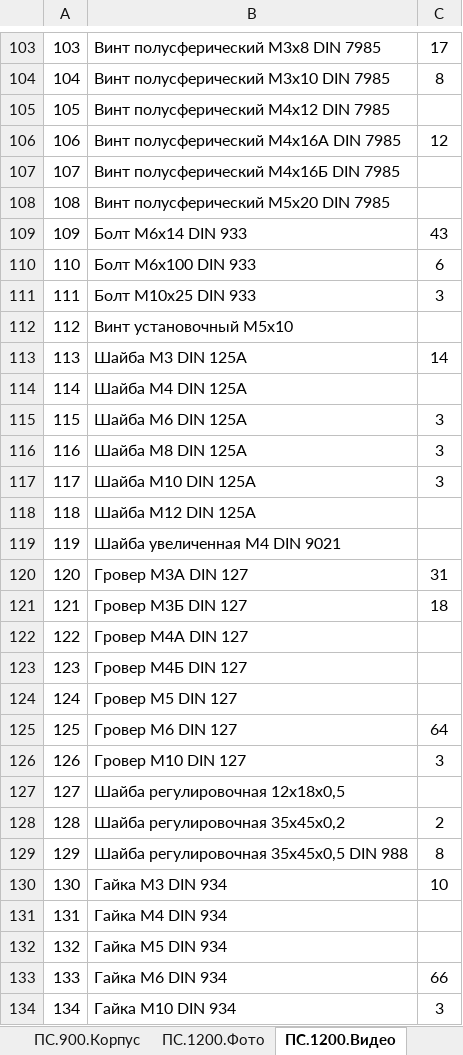
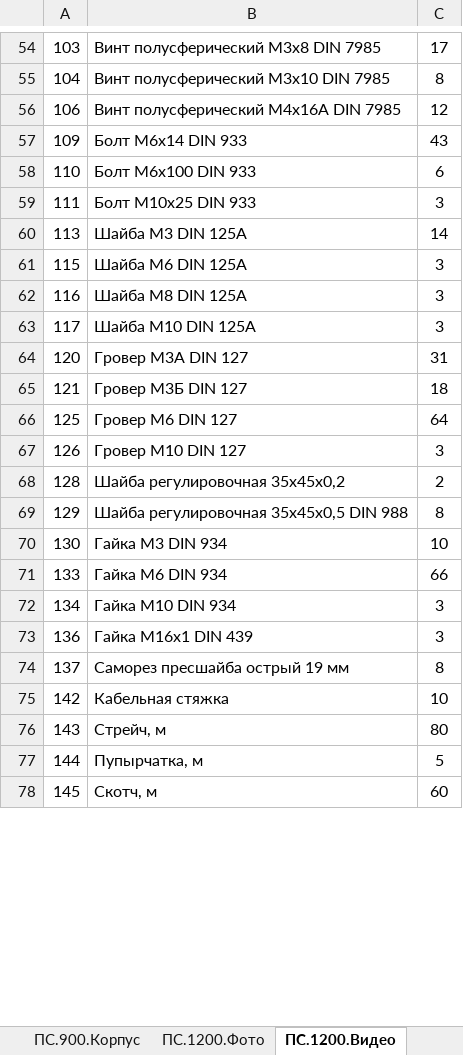
Before and after one commit to andrey-val-rodin/Warehouse, an Excel workbook: Components.xlsx, sheet ПС.1200.Видео, drawn as a sheet; only a part is shown, gaps mark what is left out; the shorter side is filled out with more unchanged rows; values as stored, in another font and other column widths than the file's, no borders; the diff covers the shown part only; the diff names each change by its address in the sheet, - before the commit and + after, or states it on an @@ line.

```diff
--- a/Components.xlsx (sheet ПС.1200.Видео)
+++ b/Components.xlsx (sheet ПС.1200.Видео)
-row 105: 105 | Винт полусферический М4х12 DIN 7985
-row 107: 107 | Винт полусферический М4х16Б DIN 7985
-row 108: 108 | Винт полусферический М5х20 DIN 7985
-row 112: 112 | Винт установочный М5х10
-row 114: 114 | Шайба М4 DIN 125A
-row 118: 118 | Шайба М12 DIN 125A
-row 119: 119 | Шайба увеличенная М4 DIN 9021
-row 122: 122 | Гровер М4А DIN 127
-row 123: 123 | Гровер М4Б DIN 127
-row 124: 124 | Гровер М5 DIN 127
-row 127: 127 | Шайба регулировочная 12х18х0,5
-row 131: 131 | Гайка М4 DIN 934
-row 132: 132 | Гайка М5 DIN 934
```
Also changed, not shown: 57 removed rows and 1 edited cell elsewhere in this sheet, sheet ПС.900.Корпус, sheet ПС.900.Видео, sheet ПС.1500.Видео, sheet ПС.400.Видео, sheet ПС.600.Видео, sheet 1 - ПС.400.Фото, 4 more sheets.
